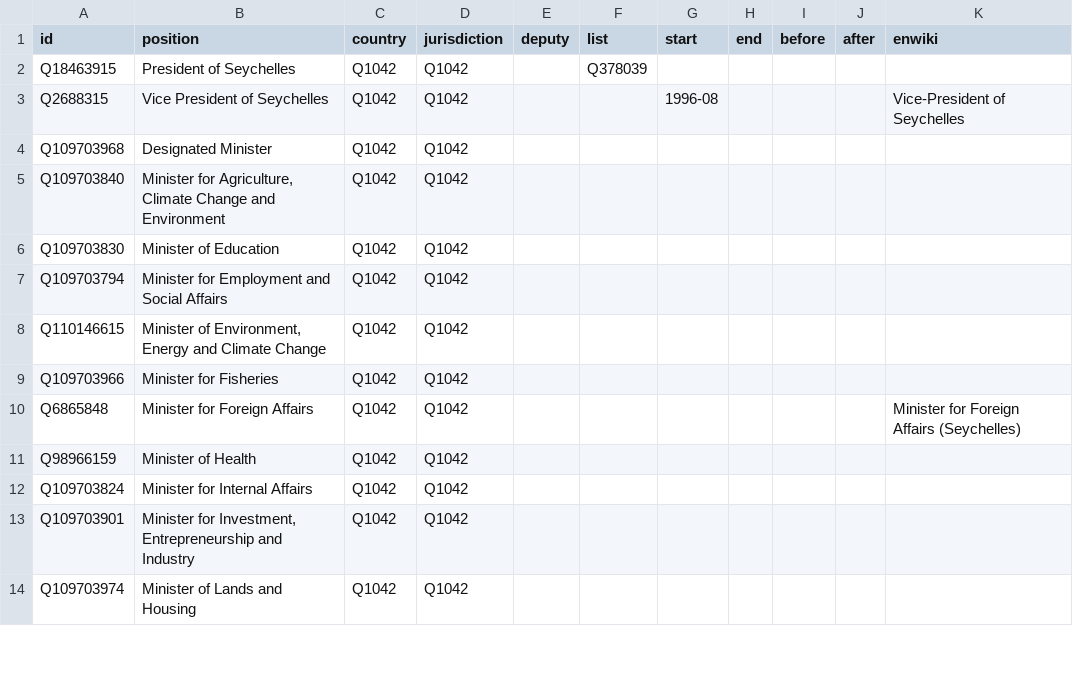
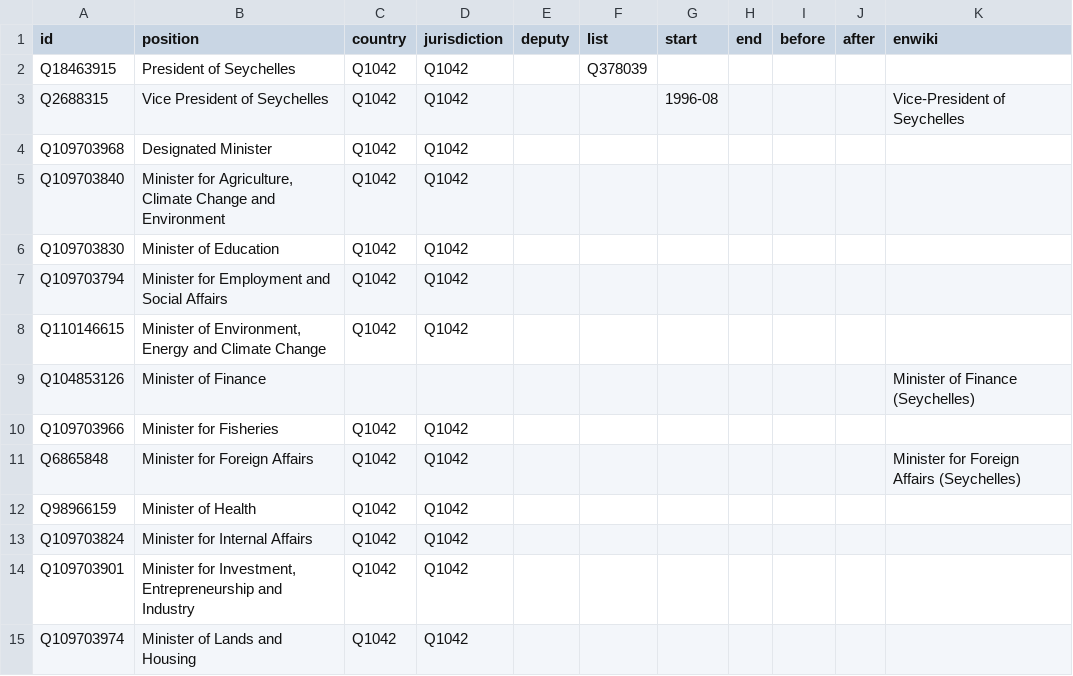
Before and after one commit to every-politician-scrapers/seychelles-ministers, a CSV file: html/positions.csv, drawn as a sheet; only a part is shown; the diff names each change by its address in the sheet, - before the commit and + after, or states it on an @@ line.

Commit message:
PCB update

```diff
--- a/html/positions.csv
+++ b/html/positions.csv
+row 9: Q104853126 | Minister of Finance |  |  |  |  |  |  |  |  | Minister of Finance (Seychelles)
```
